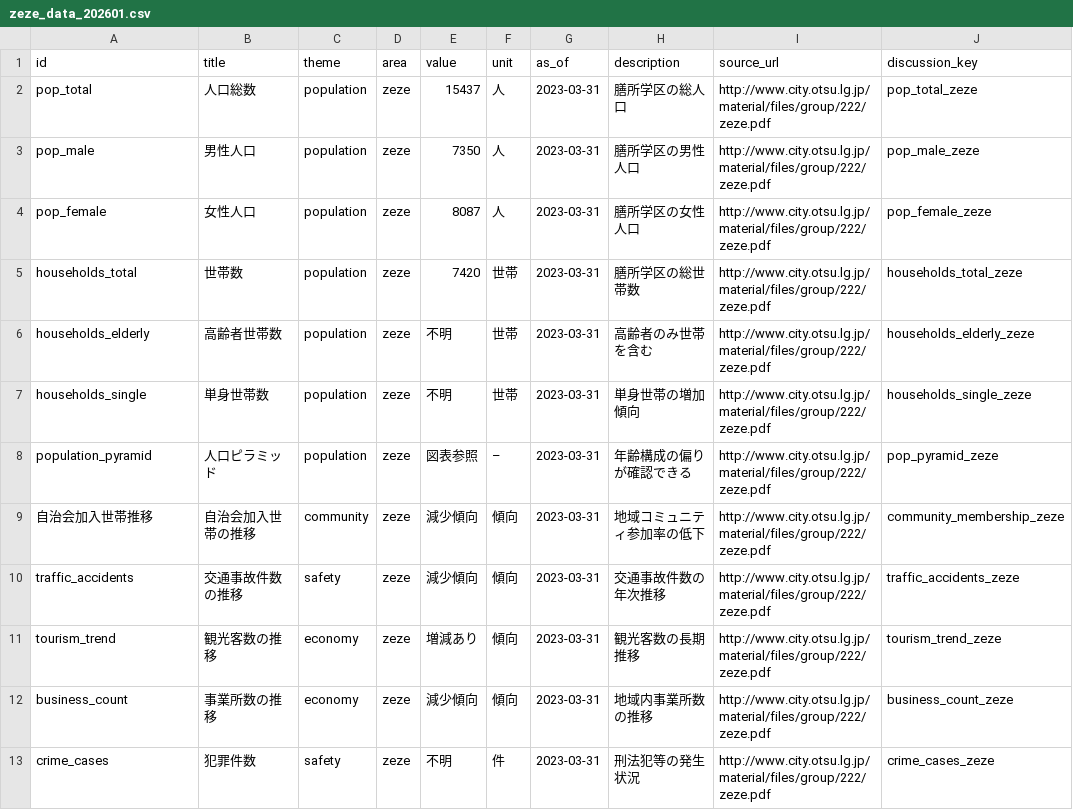
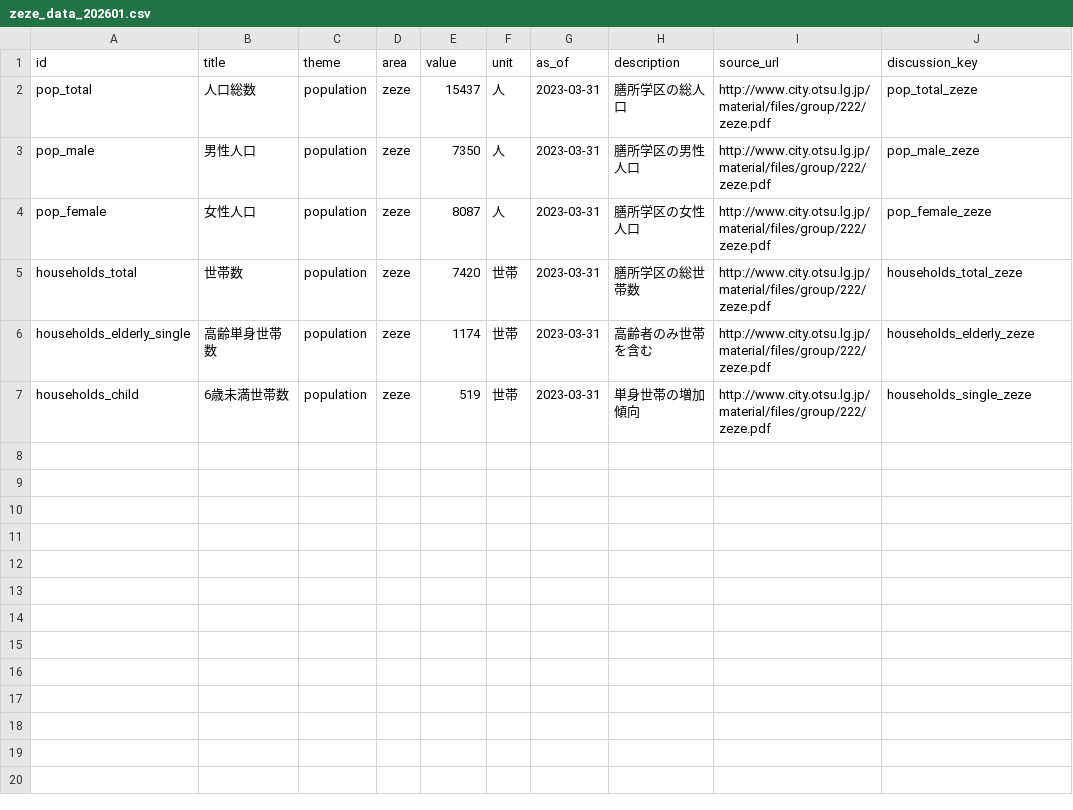
Before and after one commit to wadasatsuki/zeze_boost, a CSV file: public/zeze_data_202601.csv, drawn as a sheet.

```diff
--- a/public/zeze_data_202601.csv
+++ b/public/zeze_data_202601.csv
@@ -5,9 +5,3 @@ pop_female,女性人口,population,zeze,8087,人,2023-03-31,膳所学区の女
 households_total,世帯数,population,zeze,7420,世帯,2023-03-31,膳所学区の総世帯数,http://www.city.otsu.lg.jp/material/files/group/222/zeze.pdf,households_total_zeze
-households_elderly,高齢者世帯数,population,zeze,不明,世帯,2023-03-31,高齢者のみ世帯を含む,http://www.city.otsu.lg.jp/material/files/group/222/zeze.pdf,households_elderly_zeze
-households_single,単身世帯数,population,zeze,不明,世帯,2023-03-31,単身世帯の増加傾向,http://www.city.otsu.lg.jp/material/files/group/222/zeze.pdf,households_single_zeze
-population_pyramid,人口ピラミッド,population,zeze,図表参照,–,2023-03-31,年齢構成の偏りが確認できる,http://www.city.otsu.lg.jp/material/files/group/222/zeze.pdf,pop_pyramid_zeze
-自治会加入世帯推移,自治会加入世帯の推移,community,zeze,減少傾向,傾向,2023-03-31,地域コミュニティ参加率の低下,http://www.city.otsu.lg.jp/material/files/group/222/zeze.pdf,community_membership_zeze
-traffic_accidents,交通事故件数の推移,safety,zeze,減少傾向,傾向,2023-03-31,交通事故件数の年次推移,http://www.city.otsu.lg.jp/material/files/group/222/zeze.pdf,traffic_accidents_zeze
-tourism_trend,観光客数の推移,economy,zeze,増減あり,傾向,2023-03-31,観光客数の長期推移,http://www.city.otsu.lg.jp/material/files/group/222/zeze.pdf,tourism_trend_zeze
-business_count,事業所数の推移,economy,zeze,減少傾向,傾向,2023-03-31,地域内事業所数の推移,http://www.city.otsu.lg.jp/material/files/group/222/zeze.pdf,business_count_zeze
-crime_cases,犯罪件数,safety,zeze,不明,件,2023-03-31,刑法犯等の発生状況,http://www.city.otsu.lg.jp/material/files/group/222/zeze.pdf,crime_cases_zeze
+households_elderly_single,高齢単身世帯数,population,zeze,1174,世帯,2023-03-31,高齢者のみ世帯を含む,http://www.city.otsu.lg.jp/material/files/group/222/zeze.pdf,households_elderly_zeze
+households_child,6歳未満世帯数,population,zeze,519,世帯,2023-03-31,単身世帯の増加傾向,http://www.city.otsu.lg.jp/material/files/group/222/zeze.pdf,households_single_zeze
```
Also changed, not shown: 10 other files.
